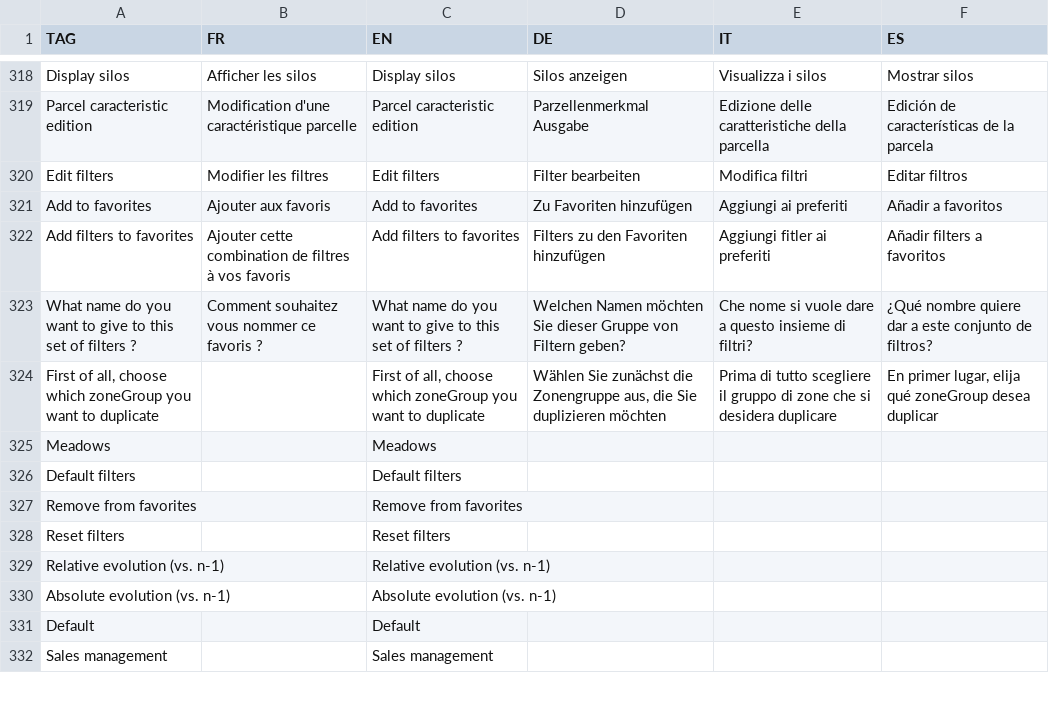
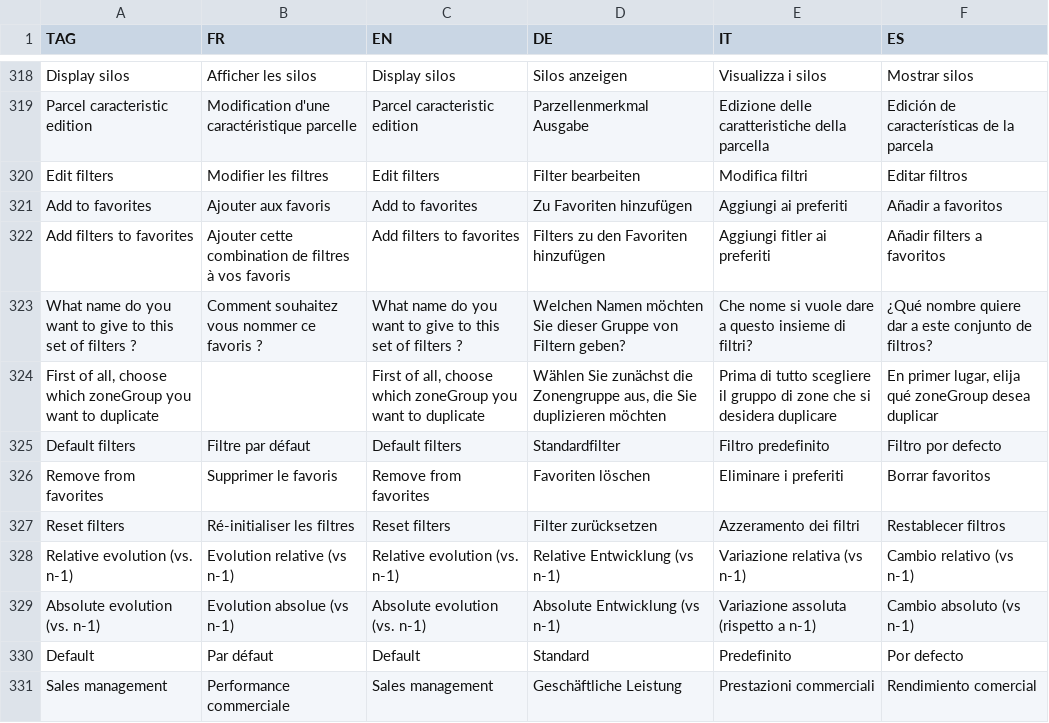
Before and after one commit to hyperplanning/hyperassets, a CSV file: translatedmessages.csv, drawn as a sheet; only a part is shown, gaps mark what is left out; the diff covers the shown part only.

Commit message:
Update translatedmessages.csv

```diff
--- a/translatedmessages.csv
+++ b/translatedmessages.csv
@@ -324,9 +324,8 @@ What name do you want to give to this set of filters ?,Comment souhaitez vous no
 "First of all, choose which zoneGroup you want to duplicate",,"First of all, choose which zoneGroup you want to duplicate","Wählen Sie zunächst die Zonengruppe aus, die Sie duplizieren möchten","Prima di tutto scegliere il gruppo di zone che si desidera duplicare","En primer lugar, elija qué zoneGroup desea duplicar"
-Meadows,,Meadows,,,
-Default filters,,Default filters,,,
-Remove from favorites,,Remove from favorites,,,
-Reset filters,,Reset filters,,,
-Relative evolution (vs. n-1),,Relative evolution (vs. n-1),,,
-Absolute evolution (vs. n-1),,Absolute evolution (vs. n-1),,,
-Default,,Default,,,
-Sales management,,Sales management,,,
+Default filters,Filtre par défaut,Default filters,Standardfilter,Filtro predefinito,Filtro por defecto
+Remove from favorites,Supprimer le favoris,Remove from favorites,Favoriten löschen,Eliminare i preferiti,Borrar favoritos
+Reset filters,Ré-initialiser les filtres,Reset filters,Filter zurücksetzen,Azzeramento dei filtri,Restablecer filtros
+Relative evolution (vs. n-1),Evolution relative (vs n-1),Relative evolution (vs. n-1),Relative Entwicklung (vs n-1),Variazione relativa (vs n-1),Cambio relativo (vs n-1)
+Absolute evolution (vs. n-1),Evolution absolue (vs n-1),Absolute evolution (vs. n-1),Absolute Entwicklung (vs n-1),Variazione assoluta (rispetto a n-1),Cambio absoluto (vs n-1)
+Default,Par défaut,Default,Standard,Predefinito,Por defecto
+Sales management,Performance commerciale,Sales management,Geschäftliche Leistung,Prestazioni commerciali,Rendimiento comercial
```
Also changed, not shown: 4 added rows, 5 removed rows and 24 edited cells elsewhere in this file.
